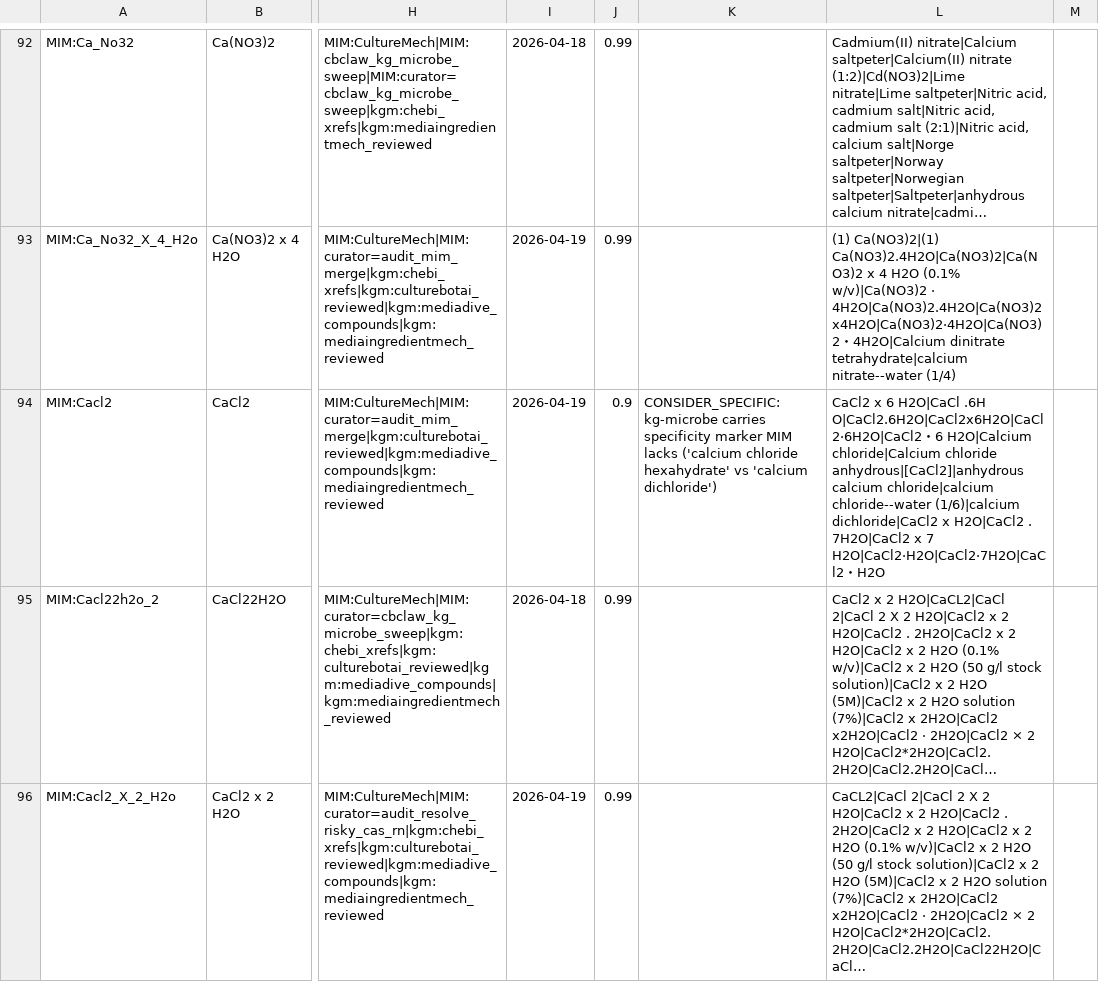
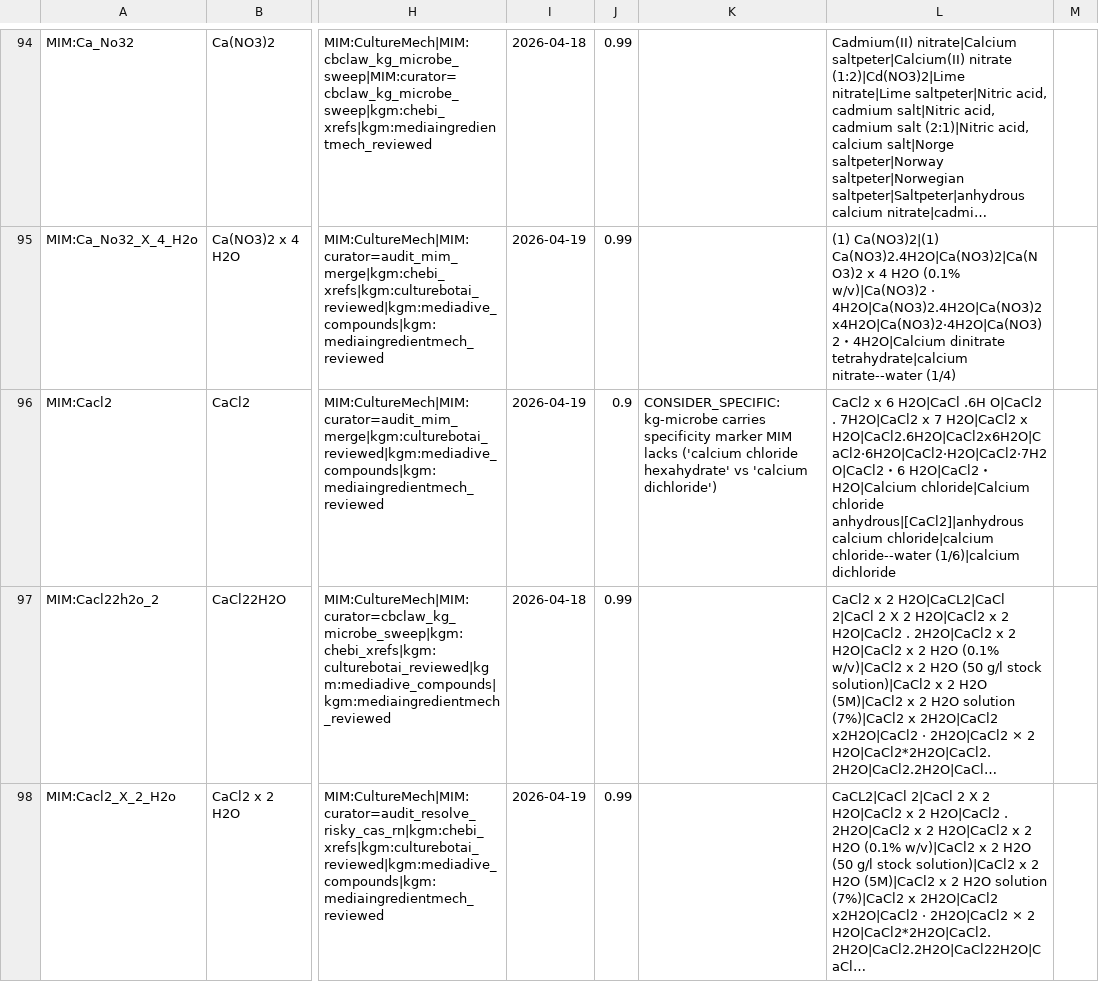
Before and after one commit to Knowledge-Graph-Hub/kg-microbe, a TSV file: mappings/ingredient_mappings.sssom.tsv, drawn as a sheet; only a part is shown, gaps mark what is left out; long unchanged cells end in …; addresses are those after the commit; the diff covers the shown part only; the diff names each change by its address in the sheet, - before the commit and + after, or states it on an @@ line.

```diff
--- a/mappings/ingredient_mappings.sssom.tsv
+++ b/mappings/ingredient_mappings.sssom.tsv
-L96: …H2O|CaCl .6H O|CaCl2.6H2O|CaCl2x6H2O|CaCl2·6H2O|CaCl2・6 H2O|Calcium chloride|Calcium chloride anhydrous|[CaCl2]|anhydrous calcium chloride|calcium chloride--water (1/6)|calcium dichloride|CaCl2 x H2O|CaCl2 . 7H2O|CaCl2 x 7 H2O|CaCl2·H2O|CaCl2⋅7H2O|CaCl2・H2O
+L96: …H2O|CaCl .6H O|CaCl2 . 7H2O|CaCl2 x 7 H2O|CaCl2 x H2O|CaCl2.6H2O|CaCl2x6H2O|CaCl2·6H2O|CaCl2·H2O|CaCl2⋅7H2O|CaCl2・6 H2O|CaCl2・H2O|Calcium chloride|Calcium chloride anhydrous|[CaCl2]|anhydrous calcium chloride|calcium chloride--water (1/6)|calcium dichloride
```
Also changed, not shown: 4 added rows and 43 edited cells elsewhere in this file, 4 other files.
